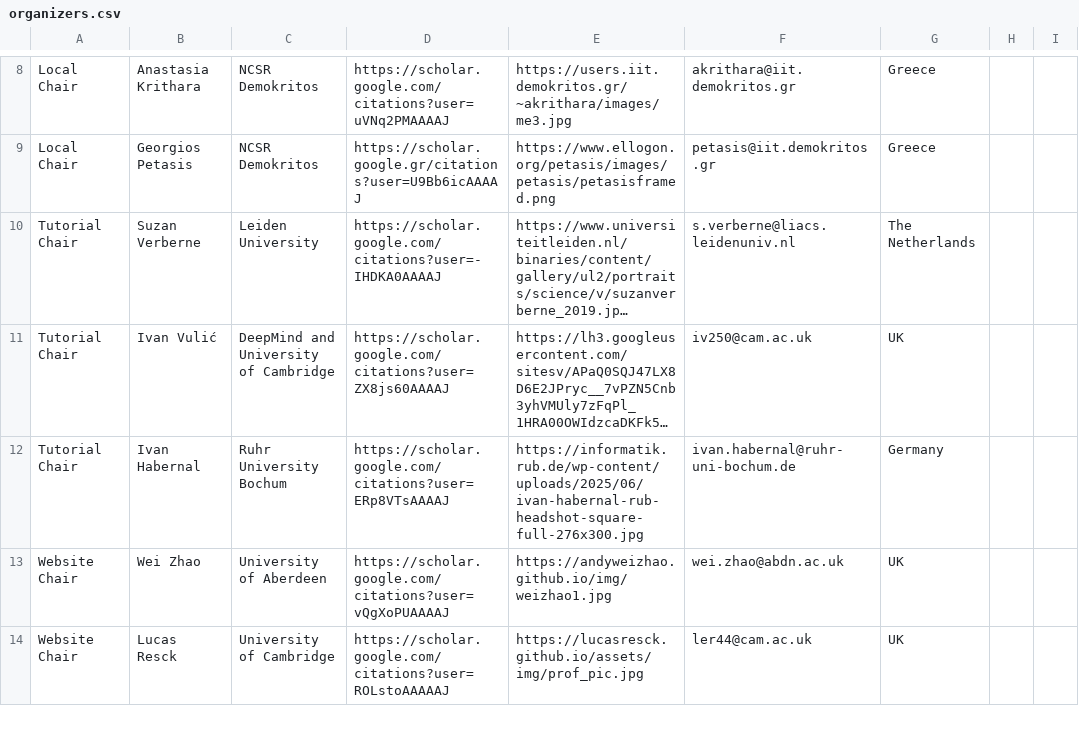
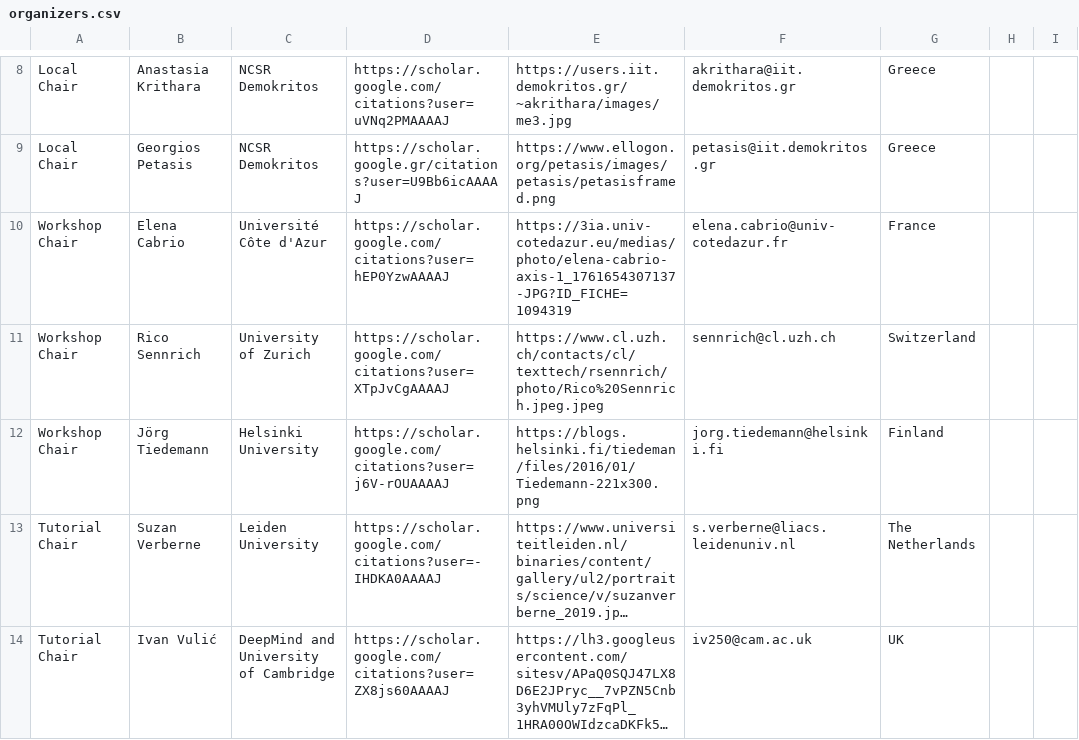
Before and after one commit to acl-org/eacl-2027, a CSV file: _data/organizers.csv, drawn as a sheet; only a part is shown, gaps mark what is left out; the shorter side is filled out with more unchanged rows; long unchanged cells end in …; the diff names each change by its address in the sheet, - before the commit and + after, or states it on an @@ line.

Commit message:
Add Workshop Chairs to organizers list

```diff
--- a/_data/organizers.csv
+++ b/_data/organizers.csv
+row 10: Workshop Chair | Elena Cabrio | Université Côte d'Azur | https://scholar.google.com/citations?user=hEP0YzwAAAAJ | https://3ia.univ-cotedazur.eu/medias/photo/elena-cabrio-axis-1_1761654307137-JPG?ID_FICHE=1094319 | elena.cabrio@univ-cotedazur.fr | France
+row 11: Workshop Chair | Rico Sennrich | University of Zurich | https://scholar.google.com/citations?user=XTpJvCgAAAAJ | https://www.cl.uzh.ch/contacts/cl/texttech/rsennrich/photo/Rico%20Sennrich.jpeg.jpeg | sennrich@cl.uzh.ch | Switzerland
+row 12: Workshop Chair | Jörg Tiedemann | Helsinki University | https://scholar.google.com/citations?user=j6V-rOUAAAAJ | https://blogs.helsinki.fi/tiedeman/files/2016/01/Tiedemann-221x300.png | jorg.tiedemann@helsinki.fi | Finland
```
